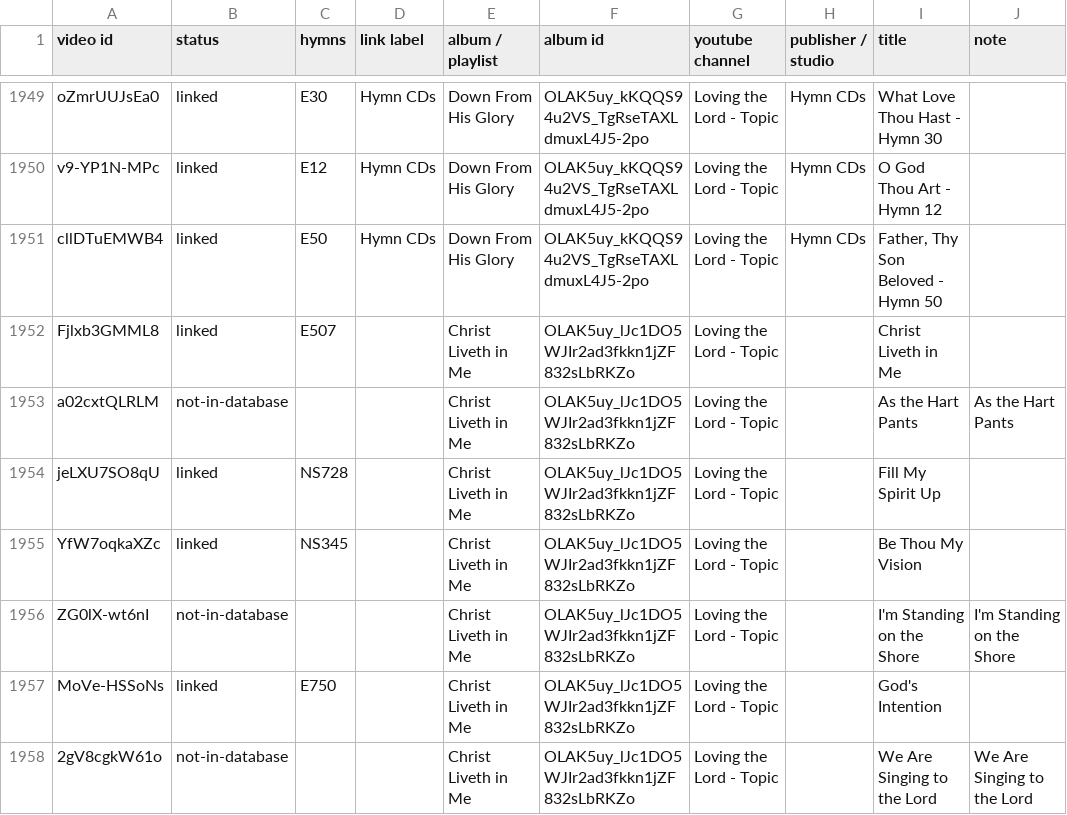
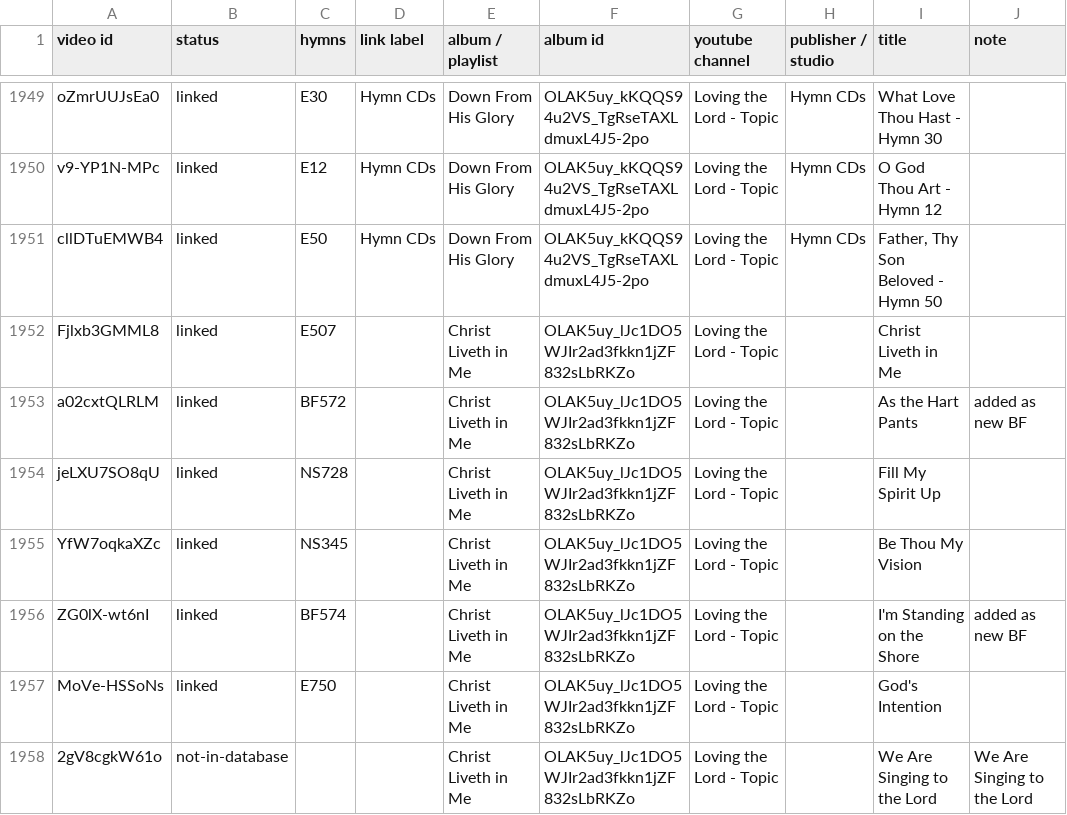
Before and after one commit to lemuelinchrist/hymnsforandroid, a TSV file: tools/youtube-monitor/recordings.tsv, drawn as a sheet; only a part is shown, gaps mark what is left out; the diff covers the shown part only.

```diff
--- a/tools/youtube-monitor/recordings.tsv
+++ b/tools/youtube-monitor/recordings.tsv
@@ -1952,6 +1952,6 @@ cllDTuEMWB4	linked	E50	Hymn CDs	Down From His Glory	OLAK5uy_kKQQS94u2VS_TgRseTAX
 Fjlxb3GMML8	linked	E507		Christ Liveth in Me	OLAK5uy_lJc1DO5WJIr2ad3fkkn1jZF832sLbRKZo	Loving the Lord - Topic		Christ Liveth in Me	
-a02cxtQLRLM	not-in-database			Christ Liveth in Me	OLAK5uy_lJc1DO5WJIr2ad3fkkn1jZF832sLbRKZo	Loving the Lord - Topic		As the Hart Pants	As the Hart Pants
+a02cxtQLRLM	linked	BF572		Christ Liveth in Me	OLAK5uy_lJc1DO5WJIr2ad3fkkn1jZF832sLbRKZo	Loving the Lord - Topic		As the Hart Pants	added as new BF
 jeLXU7SO8qU	linked	NS728		Christ Liveth in Me	OLAK5uy_lJc1DO5WJIr2ad3fkkn1jZF832sLbRKZo	Loving the Lord - Topic		Fill My Spirit Up	
 YfW7oqkaXZc	linked	NS345		Christ Liveth in Me	OLAK5uy_lJc1DO5WJIr2ad3fkkn1jZF832sLbRKZo	Loving the Lord - Topic		Be Thou My Vision	
-ZG0lX-wt6nI	not-in-database			Christ Liveth in Me	OLAK5uy_lJc1DO5WJIr2ad3fkkn1jZF832sLbRKZo	Loving the Lord - Topic		I'm Standing on the Shore	I'm Standing on the Shore
+ZG0lX-wt6nI	linked	BF574		Christ Liveth in Me	OLAK5uy_lJc1DO5WJIr2ad3fkkn1jZF832sLbRKZo	Loving the Lord - Topic		I'm Standing on the Shore	added as new BF
 MoVe-HSSoNs	linked	E750		Christ Liveth in Me	OLAK5uy_lJc1DO5WJIr2ad3fkkn1jZF832sLbRKZo	Loving the Lord - Topic		God's Intention	
```
Also changed, not shown: 104 edited cells elsewhere in this file, tools/youtube-monitor/josephs_known.tsv, tools/youtube-monitor/lovingthelord_known.tsv, 28 other files.
